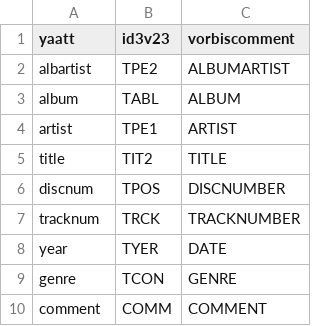
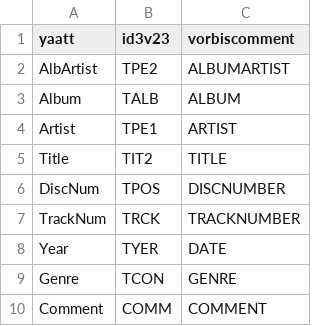
Before and after one commit to beckx75/yaatt, a CSV file: tagdef.csv, drawn as a sheet.

Commit message:
added gui, worked on metadata-readin for ID3v2 and Vorbis: read in worked...

```diff
--- a/tagdef.csv
+++ b/tagdef.csv
@@ -1,10 +1,10 @@
 yaatt;id3v23;vorbiscomment
-albartist;TPE2;ALBUMARTIST
-album;TABL;ALBUM
-artist;TPE1;ARTIST
-title;TIT2;TITLE
-discnum;TPOS;DISCNUMBER
-tracknum;TRCK;TRACKNUMBER
-year;TYER;DATE
-genre;TCON;GENRE
-comment;COMM;COMMENT
+AlbArtist;TPE2;ALBUMARTIST
+Album;TALB;ALBUM
+Artist;TPE1;ARTIST
+Title;TIT2;TITLE
+DiscNum;TPOS;DISCNUMBER
+TrackNum;TRCK;TRACKNUMBER
+Year;TYER;DATE
+Genre;TCON;GENRE
+Comment;COMM;COMMENT
```
Also changed, not shown: 13 other files.
